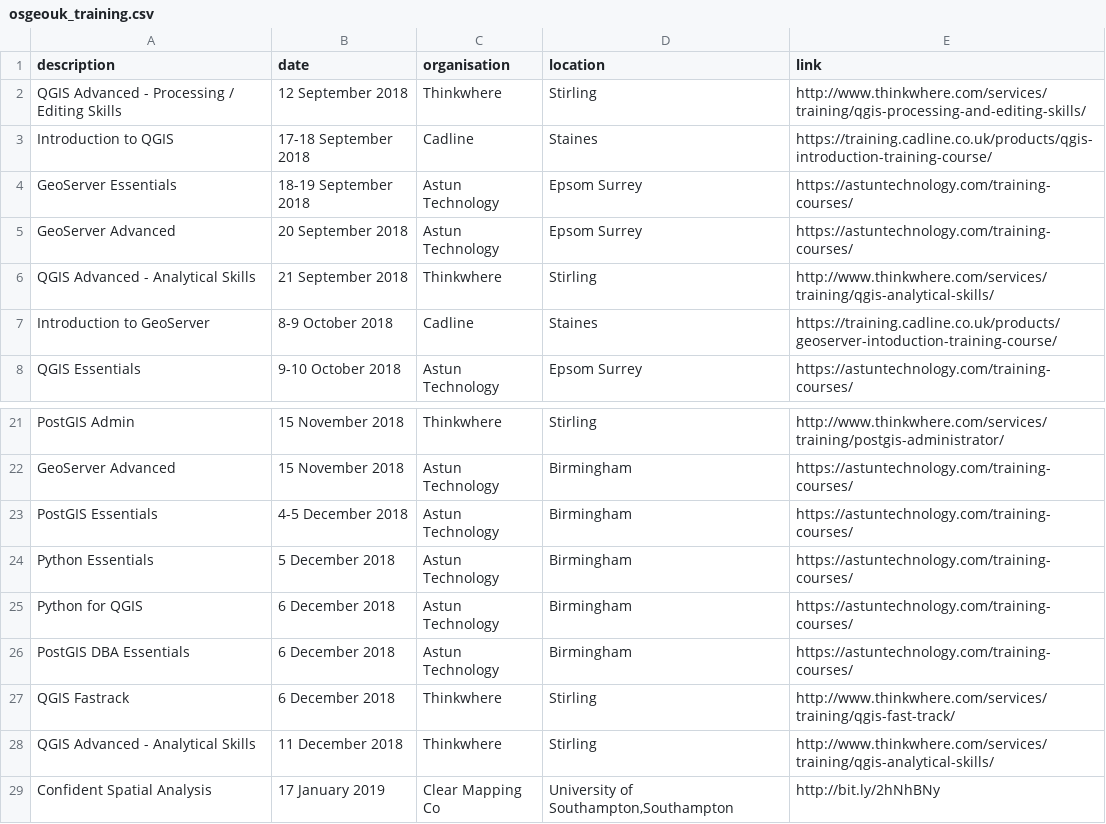
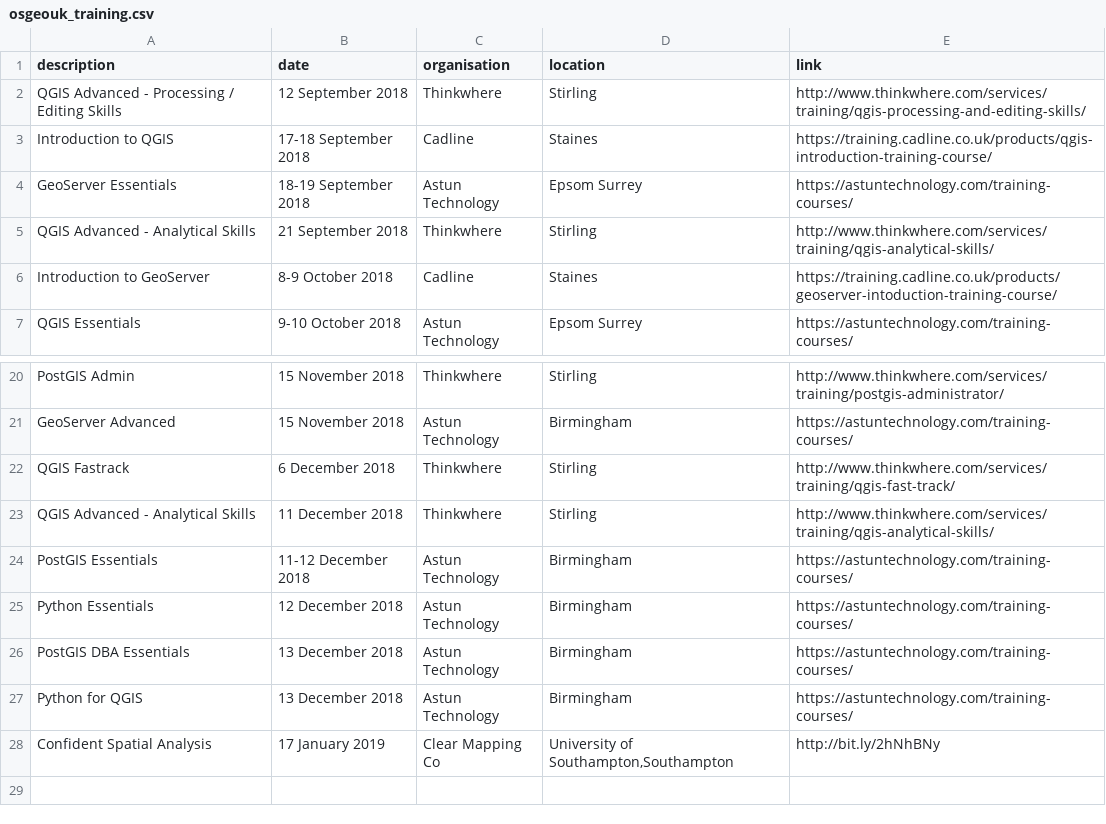
Before and after one commit to rachelesmee/website, a CSV file: _data/osgeouk_training.csv, drawn as a sheet; only a part is shown, gaps mark what is left out.

Commit message:
Astun training date changes

```diff
--- a/_data/osgeouk_training.csv
+++ b/_data/osgeouk_training.csv
@@ -4,3 +4,2 @@ Introduction to QGIS,17-18 September 2018,Cadline,Staines,https://training.cadli
 GeoServer Essentials,18-19 September 2018,Astun Technology,Epsom Surrey,https://astuntechnology.com/training-courses/
-GeoServer Advanced,20 September 2018,Astun Technology,Epsom Surrey,https://astuntechnology.com/training-courses/
 QGIS Advanced - Analytical Skills,21 September 2018,Thinkwhere,Stirling,http://www.thinkwhere.com/services/training/qgis-analytical-skills/
@@ -22,8 +21,8 @@ PostGIS Admin,15 November 2018,Thinkwhere,Stirling,http://www.thinkwhere.com/ser
 GeoServer Advanced,15 November 2018,Astun Technology,Birmingham,https://astuntechnology.com/training-courses/
-PostGIS Essentials,4-5 December 2018,Astun Technology,Birmingham,https://astuntechnology.com/training-courses/
-Python Essentials,5 December 2018,Astun Technology,Birmingham,https://astuntechnology.com/training-courses/
-Python for QGIS,6 December 2018,Astun Technology,Birmingham,https://astuntechnology.com/training-courses/
-PostGIS DBA Essentials,6 December 2018,Astun Technology,Birmingham,https://astuntechnology.com/training-courses/
 QGIS Fastrack,6 December 2018,Thinkwhere,Stirling,http://www.thinkwhere.com/services/training/qgis-fast-track/
 QGIS Advanced - Analytical Skills,11 December 2018,Thinkwhere,Stirling,http://www.thinkwhere.com/services/training/qgis-analytical-skills/
+PostGIS Essentials,11-12 December 2018,Astun Technology,Birmingham,https://astuntechnology.com/training-courses/
+Python Essentials,12 December 2018,Astun Technology,Birmingham,https://astuntechnology.com/training-courses/
+PostGIS DBA Essentials,13 December 2018,Astun Technology,Birmingham,https://astuntechnology.com/training-courses/
+Python for QGIS,13 December 2018,Astun Technology,Birmingham,https://astuntechnology.com/training-courses/
 Confident Spatial Analysis,17 January 2019,Clear Mapping Co,"University of Southampton,Southampton",http://bit.ly/2hNhBNy
```
